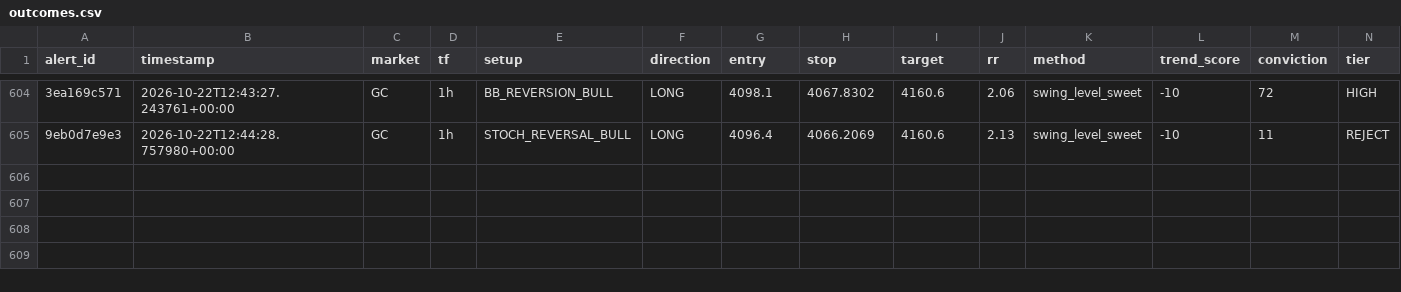
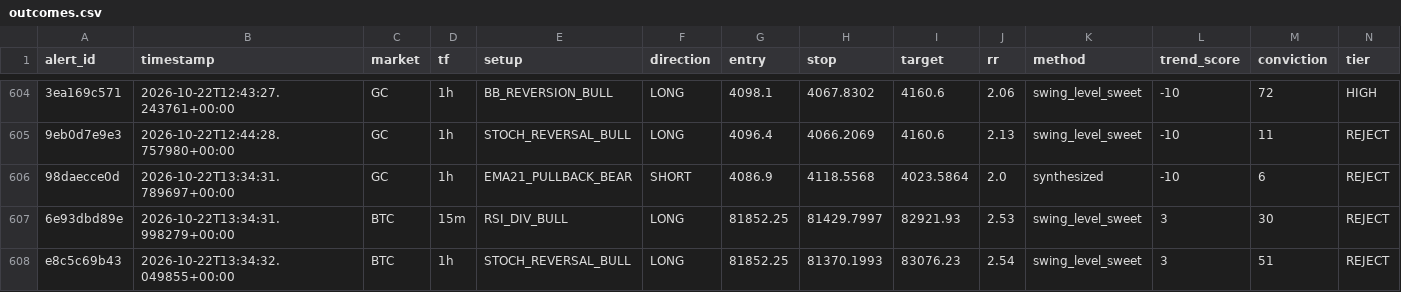
Before and after one commit to kdubsk1/bot, a CSV file: outcomes.csv, drawn as a sheet; only a part is shown, gaps mark what is left out; rows hold the shown columns only; the diff names each change by its address in the sheet, - before the commit and + after, or states it on an @@ line.

Commit message:
Ledger: 2026-10-22 13:48 UTC

```diff
--- a/outcomes.csv
+++ b/outcomes.csv
+row 606: 98daecce0d | 2026-10-22T13:34:31.789697+00:00 | GC | 1h | EMA21_PULLBACK_BEAR | SHORT | 4086.9 | 4118.5568 | 4023.5864 | 2.0 | synthesized | -10 | 6 | REJECT
+row 607: 6e93dbd89e | 2026-10-22T13:34:31.998279+00:00 | BTC | 15m | RSI_DIV_BULL | LONG | 81852.25 | 81429.7997 | 82921.93 | 2.53 | swing_level_sweet | 3 | 30 | REJECT
+row 608: e8c5c69b43 | 2026-10-22T13:34:32.049855+00:00 | BTC | 1h | STOCH_REVERSAL_BULL | LONG | 81852.25 | 81370.1993 | 83076.23 | 2.54 | swing_level_sweet | 3 | 51 | REJECT
```
